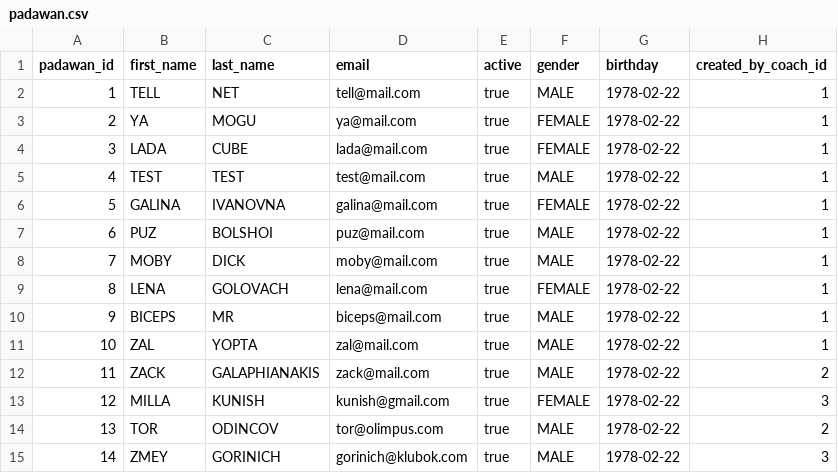
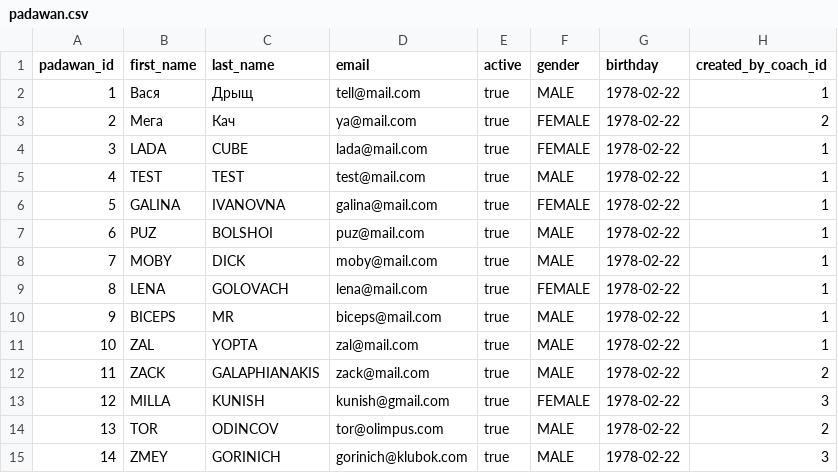
Before and after one commit to senichas/findcoach.com.ua, a CSV file: db-maintenance/src/main/resources/data/padawan.csv, drawn as a sheet.

```diff
--- a/db-maintenance/src/main/resources/data/padawan.csv
+++ b/db-maintenance/src/main/resources/data/padawan.csv
@@ -1,4 +1,4 @@
 padawan_id,first_name,last_name,email,active,gender,birthday,created_by_coach_id
-1,TELL,NET,tell@mail.com,true,MALE,1978-02-22,1
-2,YA,MOGU,ya@mail.com,true,FEMALE,1978-02-22,1
+1,Вася,Дрыщ,tell@mail.com,true,MALE,1978-02-22,1
+2,Мега,Кач,ya@mail.com,true,FEMALE,1978-02-22,2
 3,LADA,CUBE,lada@mail.com,true,FEMALE,1978-02-22,1
```
Also changed, not shown: db-maintenance/src/main/resources/data/program.csv.
